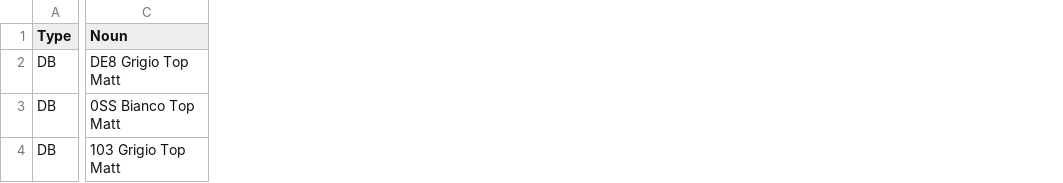
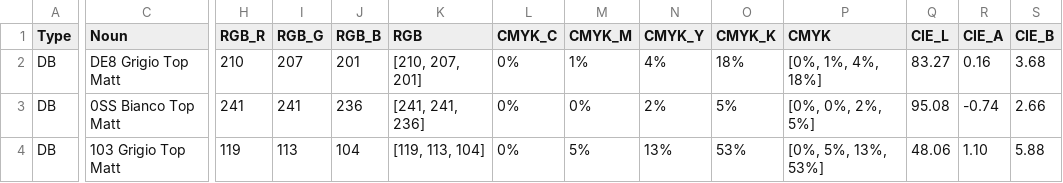
Before and after one commit to HC-SAMI/colorsamificator, a CSV file: data/livingArts.csv, drawn as a sheet; only a part is shown, gaps mark what is left out; the diff covers the shown part only; the diff names each change by its address in the sheet, - before the commit and + after, or states it on an @@ line.

```diff
--- a/data/livingArts.csv
+++ b/data/livingArts.csv
+column H (RGB_R), rows 2-4: 210 | 241 | 119
+column I (RGB_G), rows 2-4: 207 | 241 | 113
+column J (RGB_B), rows 2-4: 201 | 236 | 104
+column K (RGB), rows 2-4: [210, 207, 201] | [241, 241, 236] | [119, 113, 104]
+column L (CMYK_C), rows 2-4: all 0%
+column M (CMYK_M), rows 2-4: 1% | 0% | 5%
+column N (CMYK_Y), rows 2-4: 4% | 2% | 13%
+column O (CMYK_K), rows 2-4: 18% | 5% | 53%
+column P (CMYK), rows 2-4: [0%, 1%, 4%, 18%] | [0%, 0%, 2%, 5%] | [0%, 5%, 13%, 53%]
+column Q (CIE_L), rows 2-4: 83.27 | 95.08 | 48.06
+column R (CIE_A), rows 2-4: 0.16 | -0.74 | 1.10
+column S (CIE_B), rows 2-4: 3.68 | 2.66 | 5.88
```
Also changed, not shown: 1 added column and 1 edited cell elsewhere in this file, data/cuttingEdge.csv, data/onTrendByMercury.csv, 5 other files.
